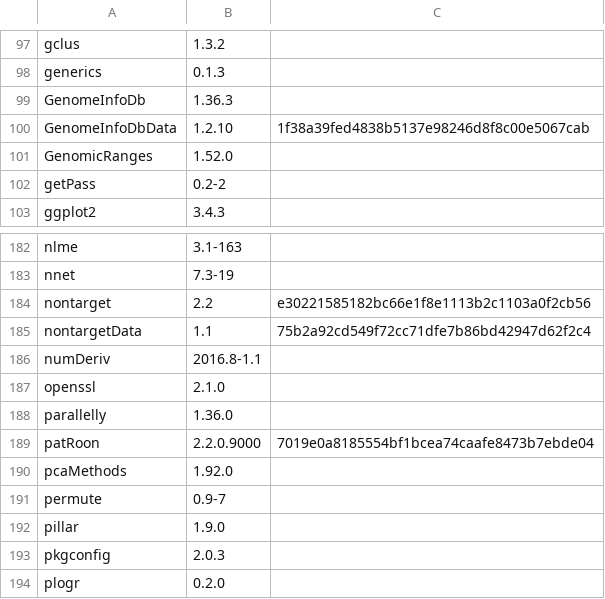
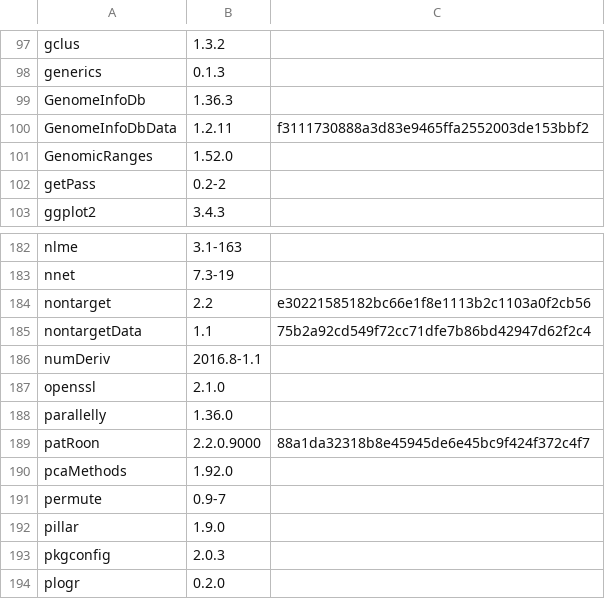
Before and after one commit to rickhelmus/patRoonDeps, a TSV file: patRoonDeps.tsv, drawn as a sheet; only a part is shown, gaps mark what is left out.

```diff
--- a/patRoonDeps.tsv
+++ b/patRoonDeps.tsv
@@ -99,3 +99,3 @@ generics	0.1.3
 GenomeInfoDb	1.36.3	
-GenomeInfoDbData	1.2.10	1f38a39fed4838b5137e98246d8f8c00e5067cab
+GenomeInfoDbData	1.2.11	f3111730888a3d83e9465ffa2552003de153bbf2
 GenomicRanges	1.52.0	
@@ -188,3 +188,3 @@ openssl	2.1.0
 parallelly	1.36.0	
-patRoon	2.2.0.9000	7019e0a8185554bf1bcea74caafe8473b7ebde04
+patRoon	2.2.0.9000	88a1da32318b8e45945de6e45bc9f424f372c4f7
 pcaMethods	1.92.0	
```
Also changed, not shown: 19 other files.
